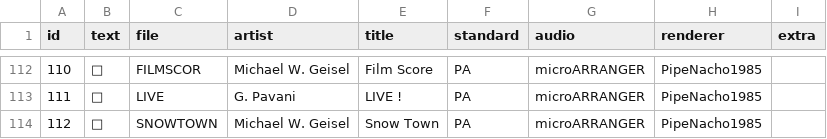
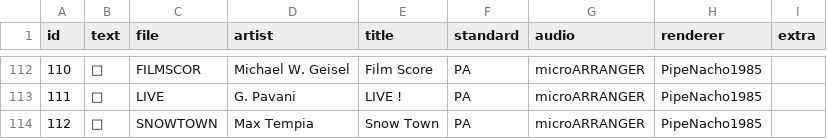
Before and after one commit to ltgcgo/midi-demo-data, a TSV file: collection/octavia/list.tsv, drawn as a sheet; only a part is shown, gaps mark what is left out.

Commit message:
Audio files for KORG microARRANGER or PA80.

```diff
--- a/collection/octavia/list.tsv
+++ b/collection/octavia/list.tsv
@@ -113,2 +113,2 @@ id	text	file	artist	title	standard	audio	renderer	extra
 111	𐑺	LIVE	G. Pavani	LIVE !	PA	microARRANGER	PipeNacho1985	
-112	𐑼	SNOWTOWN	Michael W. Geisel	Snow Town	PA	microARRANGER	PipeNacho1985	
+112	𐑼	SNOWTOWN	Max Tempia	Snow Town	PA	microARRANGER	PipeNacho1985	
```
Also changed, not shown: 23 other files.
